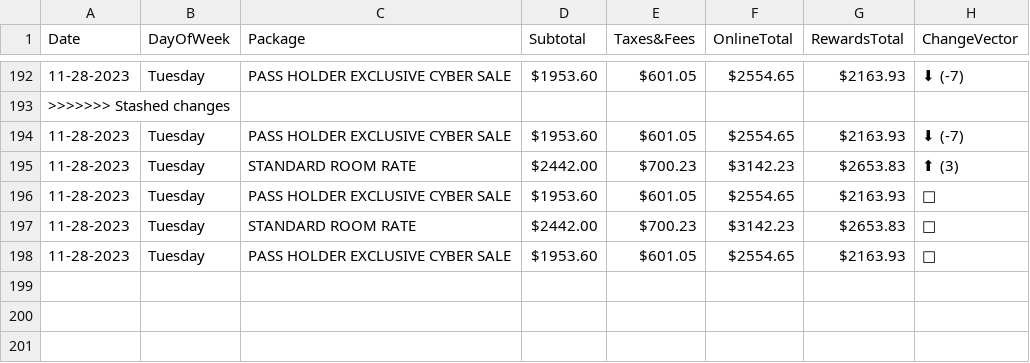
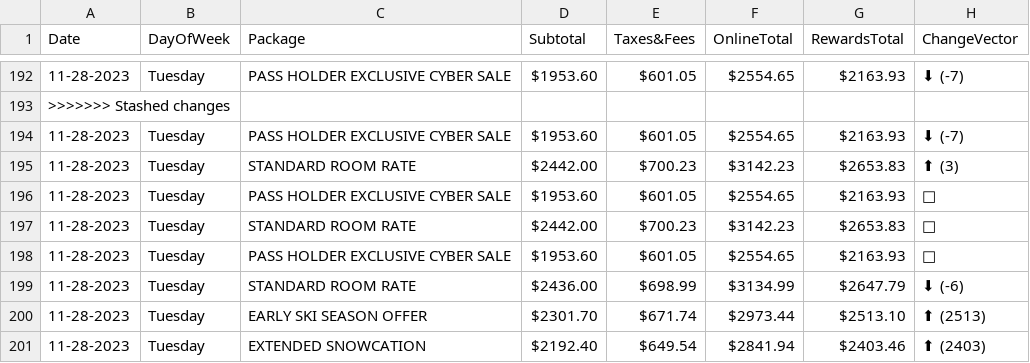
Before and after one commit to pelennio/skiCB_checker, a CSV file: curent_prices/price.csv, drawn as a sheet; only a part is shown, gaps mark what is left out; the diff names each change by its address in the sheet, - before the commit and + after, or states it on an @@ line.

Commit message:
New price results

```diff
--- a/curent_prices/price.csv
+++ b/curent_prices/price.csv
+row 199: 11-28-2023 | Tuesday | STANDARD ROOM RATE | $2436.00 | $698.99 | $3134.99 | $2647.79 | ⬇ (-6)
+row 200: 11-28-2023 | Tuesday | EARLY SKI SEASON OFFER | $2301.70 | $671.74 | $2973.44 | $2513.10 | ⬆ (2513)
+row 201: 11-28-2023 | Tuesday | EXTENDED SNOWCATION | $2192.40 | $649.54 | $2841.94 | $2403.46 | ⬆ (2403)
```
